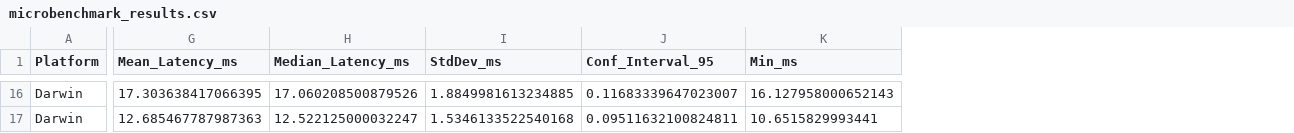
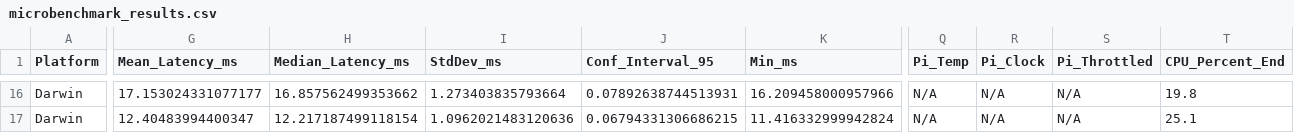
Before and after one commit to MRvandals4vage/Cache-Aware-Wino-Implementation, a CSV file: artifacts/processed/microbenchmark_results.csv, drawn as a sheet; only a part is shown, gaps mark what is left out; the diff covers the shown part only; the diff names each change by its address in the sheet, - before the commit and + after, or states it on an @@ line.

```diff
--- a/artifacts/processed/microbenchmark_results.csv
+++ b/artifacts/processed/microbenchmark_results.csv
+column Q (Pi_Temp), rows 16-17: N/A | N/A
+column R (Pi_Clock), rows 16-17: N/A | N/A
+column S (Pi_Throttled), rows 16-17: N/A | N/A
+column T (CPU_Percent_End), rows 16-17: 19.8 | 25.1
-G16 (Mean_Latency_ms): 17.303638417066395
+G16 (Mean_Latency_ms): 17.153024331077177
-H16 (Median_Latency_ms): 17.060208500879526
+H16 (Median_Latency_ms): 16.857562499353662
-I16 (StdDev_ms): 1.8849981613234885
+I16 (StdDev_ms): 1.273403835793664
-J16 (Conf_Interval_95): 0.11683339647023007
+J16 (Conf_Interval_95): 0.07892638744513931
-K16 (Min_ms): 16.127958000652143
+K16 (Min_ms): 16.209458000957966
-G17 (Mean_Latency_ms): 12.685467787987363
+G17 (Mean_Latency_ms): 12.40483994400347
-H17 (Median_Latency_ms): 12.522125000032247
+H17 (Median_Latency_ms): 12.217187499118154
-I17 (StdDev_ms): 1.5346133522540168
+I17 (StdDev_ms): 1.0962021483120636
-J17 (Conf_Interval_95): 0.09511632100824811
+J17 (Conf_Interval_95): 0.06794331306686215
-K17 (Min_ms): 10.6515829993441
+K17 (Min_ms): 11.416332999942824
```
Also changed, not shown: 88 edited cells elsewhere in this file, artifacts/raw/microbenchmark_raw_latencies.csv, 8 other files.
